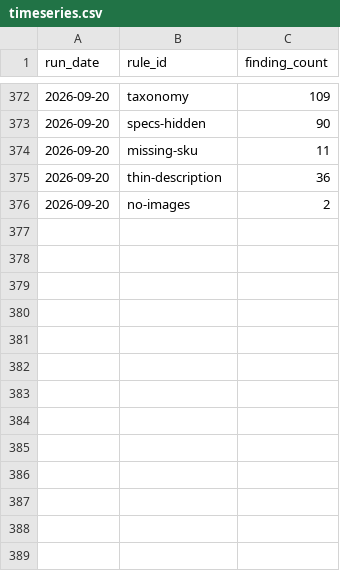
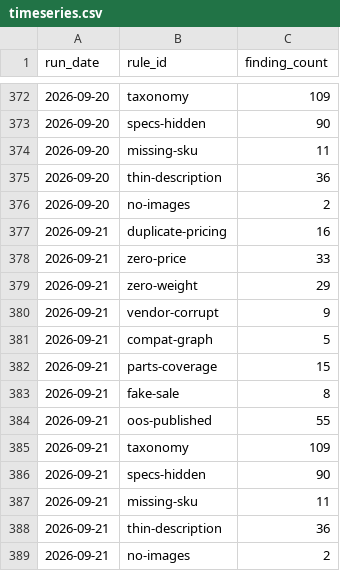
Before and after one commit to sunjogthind/bells_of_steel_application, a CSV file: data/timeseries.csv, drawn as a sheet; only a part is shown, gaps mark what is left out; the diff names each change by its address in the sheet, - before the commit and + after, or states it on an @@ line.

```diff
--- a/data/timeseries.csv
+++ b/data/timeseries.csv
+row 377: 2026-09-21 | duplicate-pricing | 16
+row 378: 2026-09-21 | zero-price | 33
+row 379: 2026-09-21 | zero-weight | 29
+row 380: 2026-09-21 | vendor-corrupt | 9
+row 381: 2026-09-21 | compat-graph | 5
+row 382: 2026-09-21 | parts-coverage | 15
+row 383: 2026-09-21 | fake-sale | 8
+row 384: 2026-09-21 | oos-published | 55
+row 385: 2026-09-21 | taxonomy | 109
+row 386: 2026-09-21 | specs-hidden | 90
+row 387: 2026-09-21 | missing-sku | 11
+row 388: 2026-09-21 | thin-description | 36
+row 389: 2026-09-21 | no-images | 2
```
Also changed, not shown: 7 other files.
